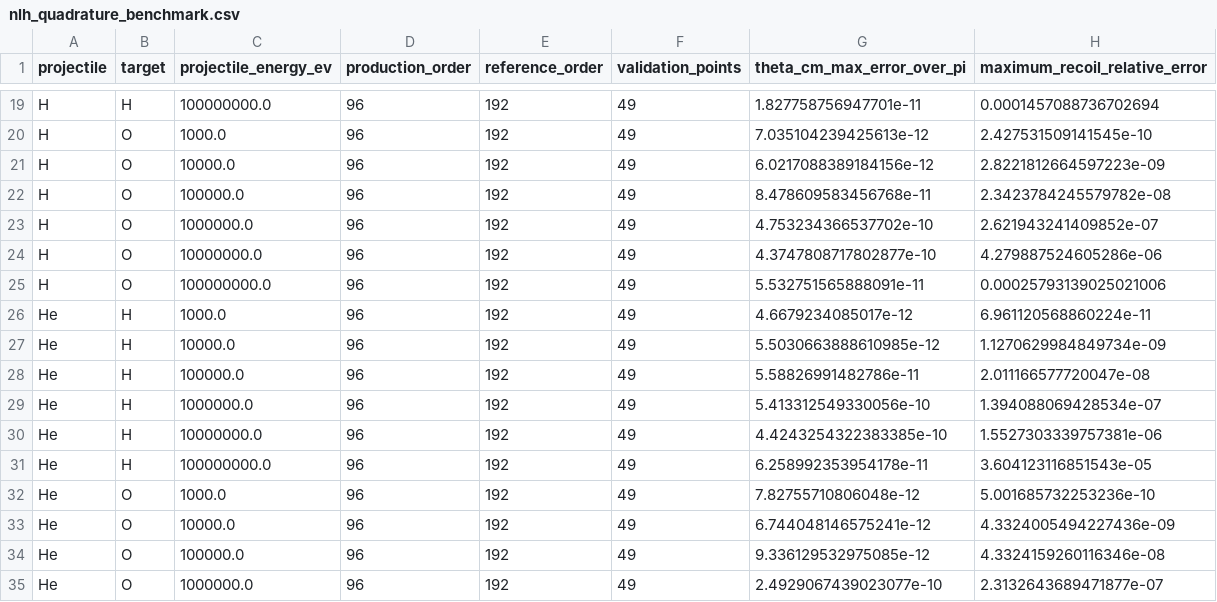
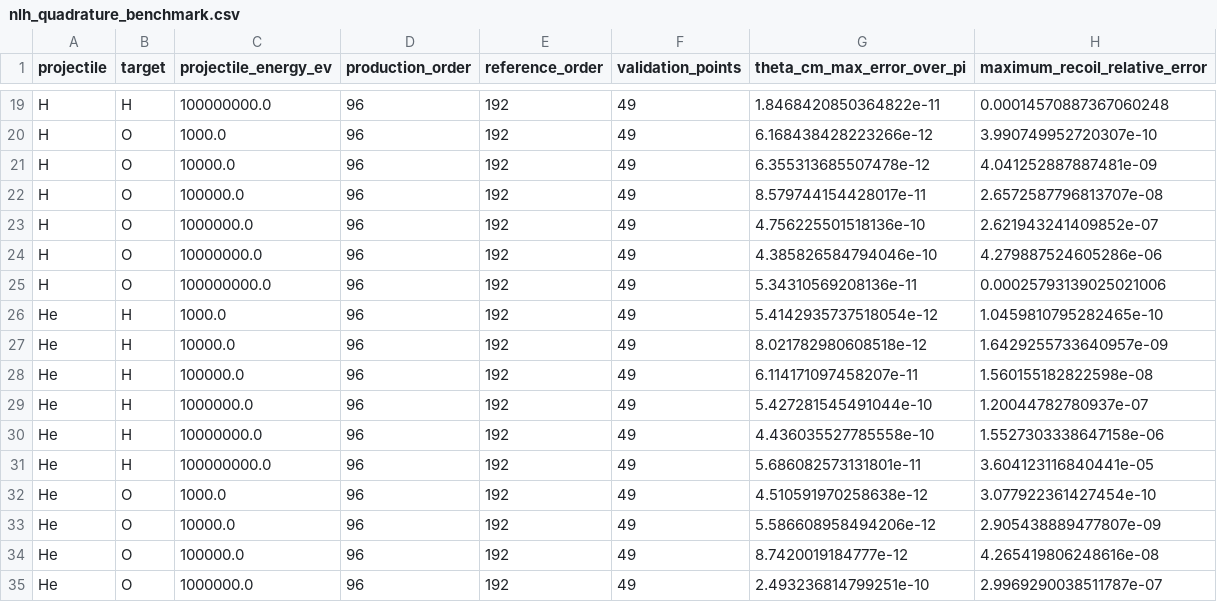
Before and after one commit to Geant4-IcyMoons/dnaphysics-ice-ions, a CSV file: python_scripts/physics_ice/nep_mbpol/collision_benchmarks/nlh_quadrature_benchmark.csv, drawn as a sheet; only a part is shown, gaps mark what is left out; the diff covers the shown part only; the diff names each change by its address in the sheet, - before the commit and + after, or states it on an @@ line.

```diff
--- a/python_scripts/physics_ice/nep_mbpol/collision_benchmarks/nlh_quadrature_benchmark.csv
+++ b/python_scripts/physics_ice/nep_mbpol/collision_benchmarks/nlh_quadrature_benchmark.csv
-G19 (theta_cm_max_error_over_pi): 1.827758756947701e-11
+G19 (theta_cm_max_error_over_pi): 1.8468420850364822e-11
-H19 (maximum_recoil_relative_error): 0.0001457088736702694
+H19 (maximum_recoil_relative_error): 0.00014570887367060248
-G20 (theta_cm_max_error_over_pi): 7.035104239425613e-12
+G20 (theta_cm_max_error_over_pi): 6.168438428223266e-12
-H20 (maximum_recoil_relative_error): 2.427531509141545e-10
+H20 (maximum_recoil_relative_error): 3.990749952720307e-10
-G21 (theta_cm_max_error_over_pi): 6.0217088389184156e-12
+G21 (theta_cm_max_error_over_pi): 6.355313685507478e-12
-H21 (maximum_recoil_relative_error): 2.8221812664597223e-09
+H21 (maximum_recoil_relative_error): 4.041252887887481e-09
-G22 (theta_cm_max_error_over_pi): 8.478609583456768e-11
+G22 (theta_cm_max_error_over_pi): 8.579744154428017e-11
-H22 (maximum_recoil_relative_error): 2.3423784245579782e-08
+H22 (maximum_recoil_relative_error): 2.6572587796813707e-08
-G23 (theta_cm_max_error_over_pi): 4.753234366537702e-10
+G23 (theta_cm_max_error_over_pi): 4.756225501518136e-10
-G24 (theta_cm_max_error_over_pi): 4.3747808717802877e-10
+G24 (theta_cm_max_error_over_pi): 4.385826584794046e-10
-G25 (theta_cm_max_error_over_pi): 5.532751565888091e-11
+G25 (theta_cm_max_error_over_pi): 5.34310569208136e-11
-G26 (theta_cm_max_error_over_pi): 4.6679234085017e-12
+G26 (theta_cm_max_error_over_pi): 5.4142935737518054e-12
-H26 (maximum_recoil_relative_error): 6.961120568860224e-11
+H26 (maximum_recoil_relative_error): 1.0459810795282465e-10
-G27 (theta_cm_max_error_over_pi): 5.5030663888610985e-12
+G27 (theta_cm_max_error_over_pi): 8.021782980608518e-12
-H27 (maximum_recoil_relative_error): 1.1270629984849734e-09
+H27 (maximum_recoil_relative_error): 1.6429255733640957e-09
-G28 (theta_cm_max_error_over_pi): 5.58826991482786e-11
+G28 (theta_cm_max_error_over_pi): 6.114171097458207e-11
-H28 (maximum_recoil_relative_error): 2.011166577720047e-08
+H28 (maximum_recoil_relative_error): 1.560155182822598e-08
-G29 (theta_cm_max_error_over_pi): 5.413312549330056e-10
+G29 (theta_cm_max_error_over_pi): 5.427281545491044e-10
-H29 (maximum_recoil_relative_error): 1.394088069428534e-07
+H29 (maximum_recoil_relative_error): 1.20044782780937e-07
-G30 (theta_cm_max_error_over_pi): 4.4243254322383385e-10
+G30 (theta_cm_max_error_over_pi): 4.436035527785558e-10
-H30 (maximum_recoil_relative_error): 1.5527303339757381e-06
+H30 (maximum_recoil_relative_error): 1.5527303338647158e-06
-G31 (theta_cm_max_error_over_pi): 6.258992353954178e-11
+G31 (theta_cm_max_error_over_pi): 5.686082573131801e-11
-H31 (maximum_recoil_relative_error): 3.604123116851543e-05
+H31 (maximum_recoil_relative_error): 3.604123116840441e-05
-G32 (theta_cm_max_error_over_pi): 7.82755710806048e-12
+G32 (theta_cm_max_error_over_pi): 4.510591970258638e-12
-H32 (maximum_recoil_relative_error): 5.001685732253236e-10
+H32 (maximum_recoil_relative_error): 3.077922361427454e-10
-G33 (theta_cm_max_error_over_pi): 6.744048146575241e-12
+G33 (theta_cm_max_error_over_pi): 5.586608958494206e-12
-H33 (maximum_recoil_relative_error): 4.3324005494227436e-09
+H33 (maximum_recoil_relative_error): 2.905438889477807e-09
-G34 (theta_cm_max_error_over_pi): 9.336129532975085e-12
+G34 (theta_cm_max_error_over_pi): 8.7420019184777e-12
-H34 (maximum_recoil_relative_error): 4.3324159260116346e-08
+H34 (maximum_recoil_relative_error): 4.265419806248616e-08
-G35 (theta_cm_max_error_over_pi): 2.4929067439023077e-10
+G35 (theta_cm_max_error_over_pi): 2.493236814799251e-10
-H35 (maximum_recoil_relative_error): 2.3132643689471877e-07
+H35 (maximum_recoil_relative_error): 2.9969290038511787e-07
```
Also changed, not shown: 79 edited cells elsewhere in this file, python_scripts/physics_ice/nep_mbpol/collision_benchmarks/nlh_adaptive_energy_benchmark.csv, python_scripts/physics_ice/nep_mbpol/collision_benchmarks/nlh_adaptive_kernel_benchmark.csv, 6 other files.
